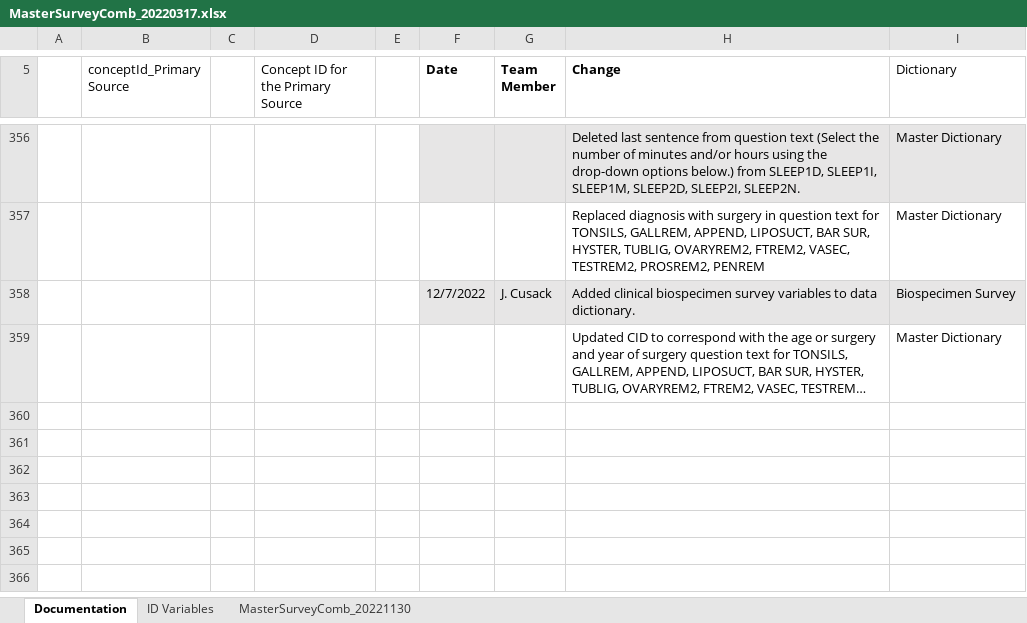
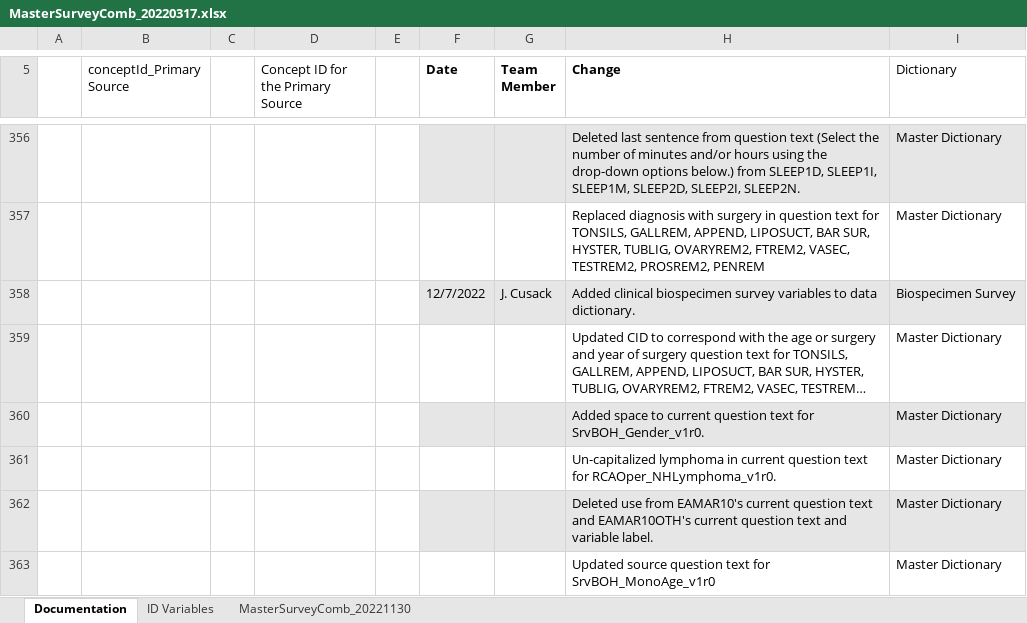
Before and after one commit to Analyticsphere/ConnectMasterAndSurveyCombinedDataDictionary, an Excel workbook: MasterSurveyComb_20220317.xlsx, sheet Documentation, drawn as a sheet; only a part is shown, gaps mark what is left out; long unchanged cells end in …; values as stored, in another font and other column widths than the file's, no borders; the diff names each change by its address in the sheet, - before the commit and + after, or states it on an @@ line.

```diff
--- a/MasterSurveyComb_20220317.xlsx (sheet Documentation)
+++ b/MasterSurveyComb_20220317.xlsx (sheet Documentation)
+row 360:  |  |  |  |  |  |  | Added space to current question text for SrvBOH_Gender_v1r0. | Master Dictionary
+row 361:  |  |  |  |  |  |  | Un-capitalized lymphoma in current question text for RCAOper_NHLymphoma_v1r0. | Master Dictionary
+row 362:  |  |  |  |  |  |  | Deleted use from EAMAR10's current question text and EAMAR10OTH's current question text and variable label. | Master Dictionary
+row 363:  |  |  |  |  |  |  | Updated source question text for SrvBOH_MonoAge_v1r0 | Master Dictionary
```
Also changed, not shown: sheet MasterSurveyComb_20221130.
